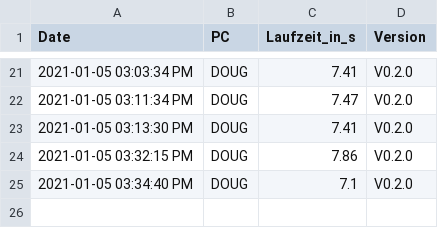
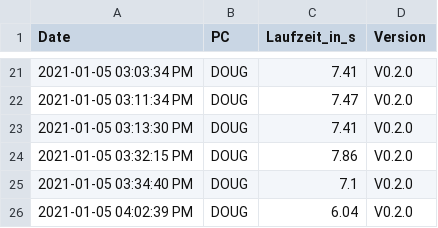
Before and after one commit to GarunWindtotem/Auswertung_Covid_19, a CSV file: output/Dataframes/df_performance_Führungskreis.csv, drawn as a sheet; only a part is shown, gaps mark what is left out.

```diff
--- a/output/Dataframes/df_performance_Führungskreis.csv
+++ b/output/Dataframes/df_performance_Führungskreis.csv
@@ -25 +25,2 @@ Date,PC,Laufzeit_in_s,Version
 2021-01-05 03:34:40 PM,DOUG,7.1,V0.2.0
+2021-01-05 04:02:39 PM,DOUG,6.04,V0.2.0
```
Also changed, not shown: 6 other files.
